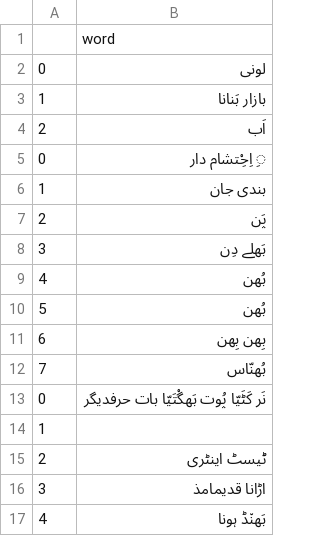
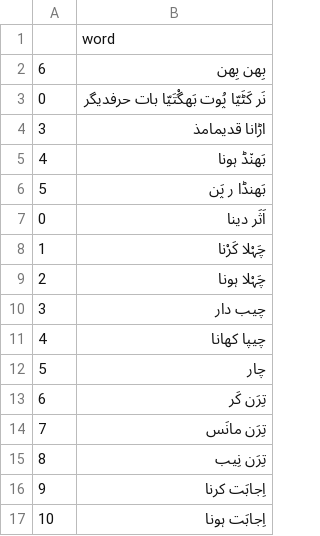
Before and after one commit to Research-Development5/Words_Correction, a CSV file: voices_unavailable.csv, drawn as a sheet; only a part is shown; the shorter side is filled out with more unchanged rows; the diff names each change by its address in the sheet, - before the commit and + after, or states it on an @@ line.

Commit message:
Update voices_unavailable.csv

```diff
--- a/voices_unavailable.csv
+++ b/voices_unavailable.csv
-row 2: 0 | لونی
-row 3: 1 | بازار بَنانا
-row 4: 2 | اَب
-row 5: 0 | ِ اِحِْتشام دار
-row 6: 1 | بندی جان
-row 7: 2 | پَن
-row 8: 3 | بَھلے دِن
-row 9: 4 | بُھن
-row 10: 5 | بُھن
-row 12: 7 | بُھنّاس
-row 14: 1
-row 15: 2 | ٹیسٹ اینٹری
```
